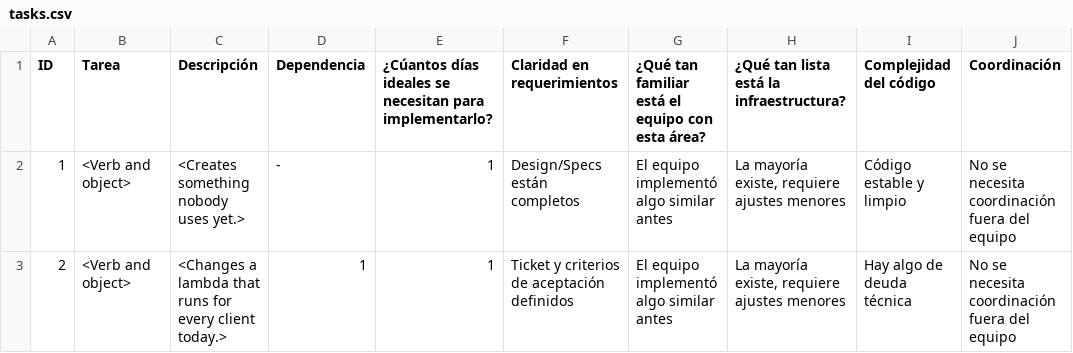
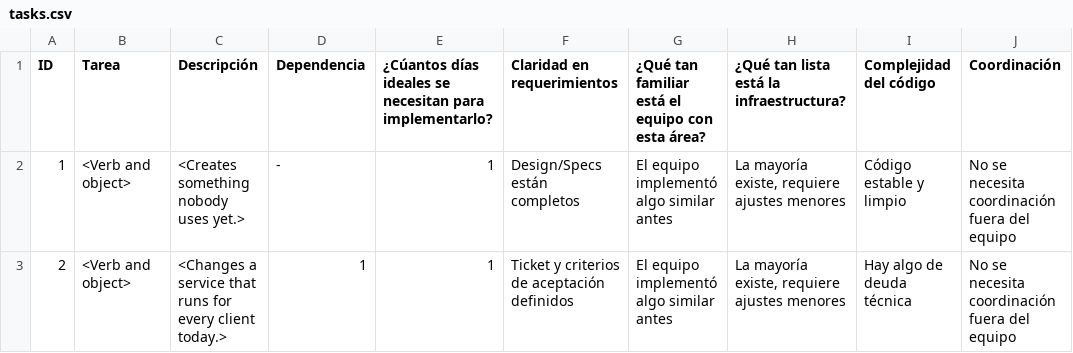
Before and after one commit to kevinronu/agents, a CSV file: skills/research-proposal/templates/tasks.csv, drawn as a sheet; only a part is shown; the diff names each change by its address in the sheet, - before the commit and + after, or states it on an @@ line.

Commit message:
Refactor: Move company details of research-proposal into a profile

```diff
--- a/skills/research-proposal/templates/tasks.csv
+++ b/skills/research-proposal/templates/tasks.csv
-C3 (Descripción): <Changes a lambda that runs…
+C3 (Descripción): <Changes a service that runs…
```
Also changed, not shown: 12 other files.
